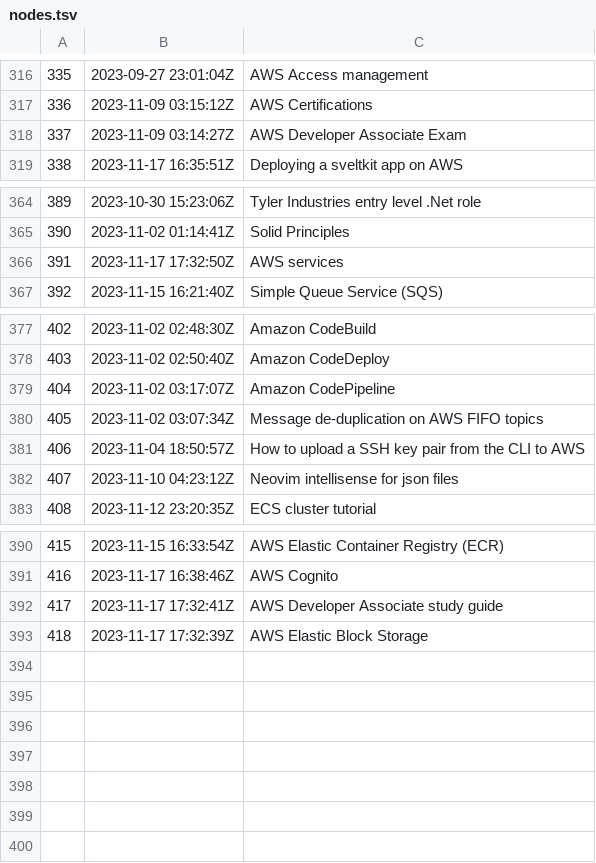
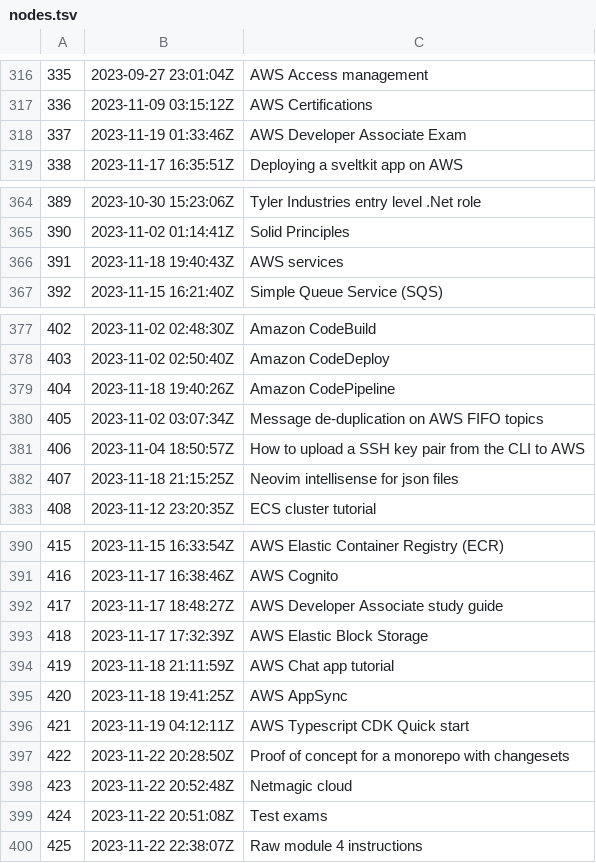
Before and after one commit to jlrickert/zet, a TSV file: docs/dex/nodes.tsv, drawn as a sheet; only a part is shown, gaps mark what is left out.

Commit message:
Raw module 4 instructions

```diff
--- a/docs/dex/nodes.tsv
+++ b/docs/dex/nodes.tsv
@@ -317,3 +317,3 @@
 336	2023-11-09 03:15:12Z	AWS Certifications
-337	2023-11-09 03:14:27Z	AWS Developer Associate Exam
+337	2023-11-19 01:33:46Z	AWS Developer Associate Exam
 338	2023-11-17 16:35:51Z	Deploying a sveltkit app on AWS
@@ -365,3 +365,3 @@
 390	2023-11-02 01:14:41Z	Solid Principles
-391	2023-11-17 17:32:50Z	AWS services
+391	2023-11-18 19:40:43Z	AWS services
 392	2023-11-15 16:21:40Z	Simple Queue Service (SQS)
@@ -378,6 +378,6 @@
 403	2023-11-02 02:50:40Z	Amazon CodeDeploy
-404	2023-11-02 03:17:07Z	Amazon CodePipeline
+404	2023-11-18 19:40:26Z	Amazon CodePipeline
 405	2023-11-02 03:07:34Z	Message de-duplication on AWS FIFO topics
 406	2023-11-04 18:50:57Z	How to upload a SSH key pair from the CLI to AWS
-407	2023-11-10 04:23:12Z	Neovim intellisense for json files
+407	2023-11-18 21:15:25Z	Neovim intellisense for json files
 408	2023-11-12 23:20:35Z	ECS cluster tutorial
@@ -391,3 +391,10 @@
 416	2023-11-17 16:38:46Z	AWS Cognito
-417	2023-11-17 17:32:41Z	AWS Developer Associate study guide
+417	2023-11-17 18:48:27Z	AWS Developer Associate study guide
 418	2023-11-17 17:32:39Z	AWS Elastic Block Storage
+419	2023-11-18 21:11:59Z	AWS Chat app tutorial
+420	2023-11-18 19:41:25Z	AWS AppSync
+421	2023-11-19 04:12:11Z	AWS Typescript CDK Quick start
+422	2023-11-22 20:28:50Z	Proof of concept for a monorepo with changesets
+423	2023-11-22 20:52:48Z	Netmagic cloud
+424	2023-11-22 20:51:08Z	Test exams
+425	2023-11-22 22:38:07Z	Raw module 4 instructions
```
Also changed, not shown: 11 other files.
